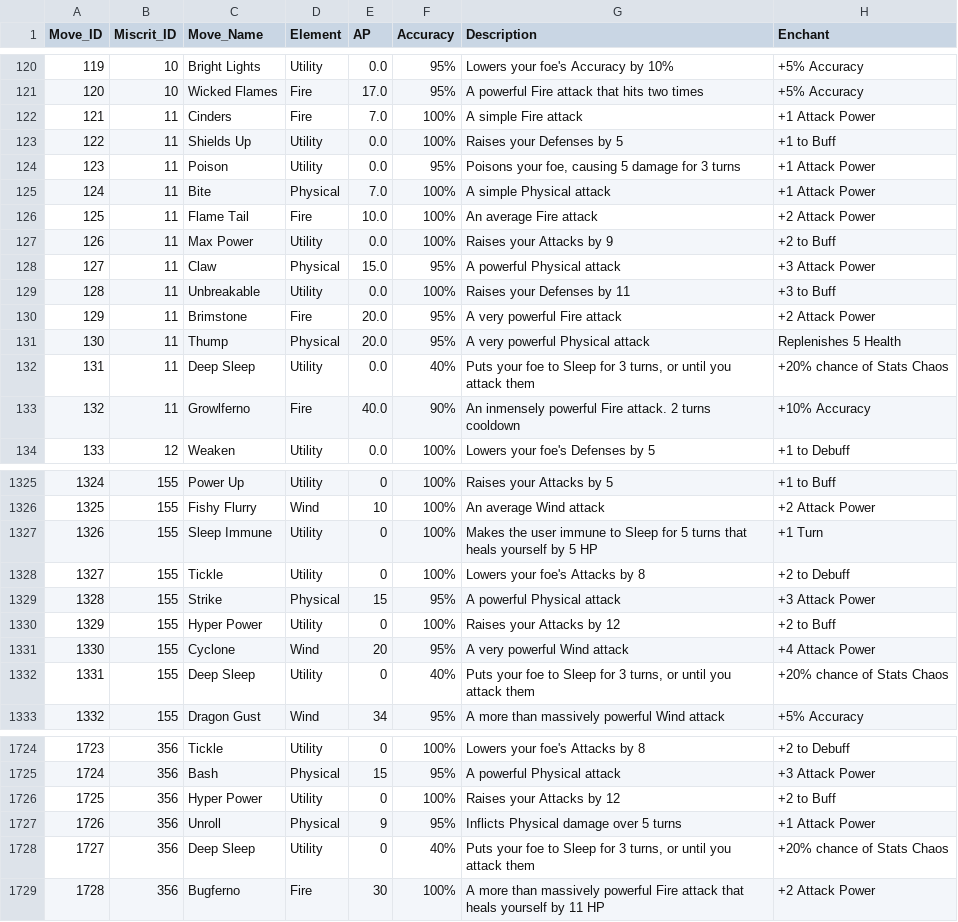
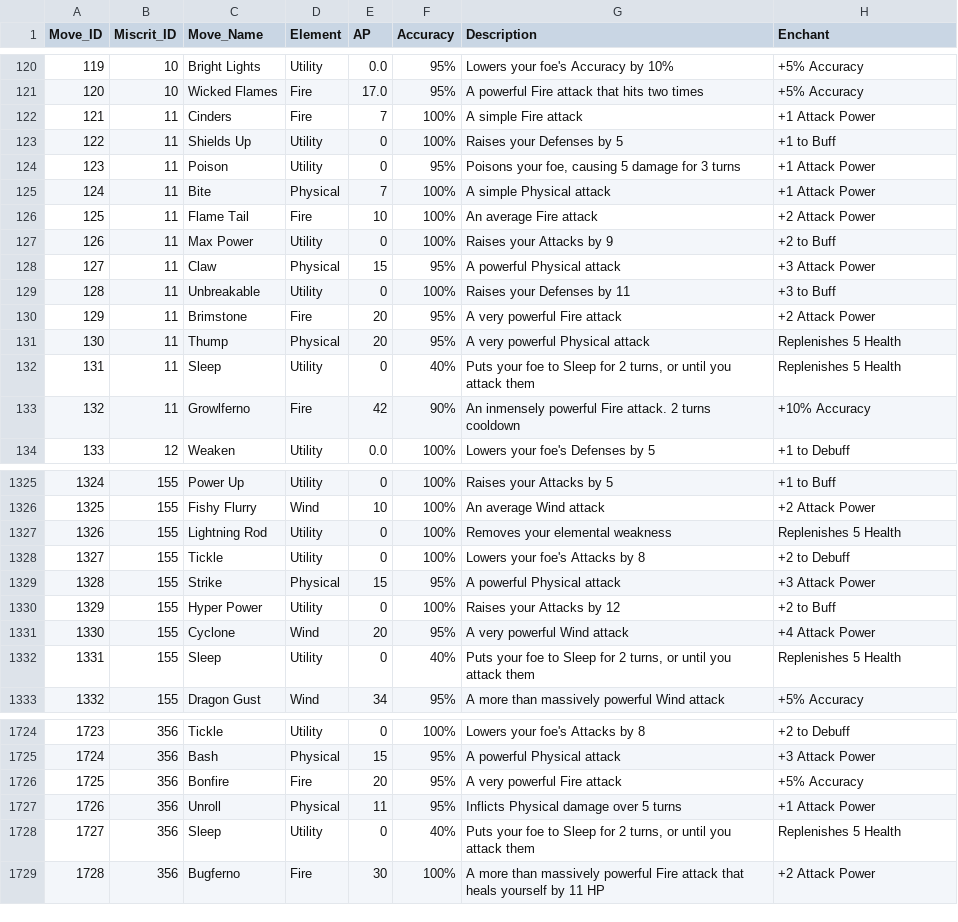
Before and after one commit to zaxnite/Miscrits_Nexus, a CSV file: data/moves_database.csv, drawn as a sheet; only a part is shown, gaps mark what is left out; the diff covers the shown part only.

Commit message:
Update miscrit and move data for several miscrits
Corrected and updated move names, effects, and stats for Lumera, Pollifog, Lavazard, Pillblaze, Dark Pillblaze, Dark Shellbee, and Light Grubbean in both miscrit and moves databases. Adjusted move order, names, and effects to match new mechanics, and updated the list of miscrits in the updater script.

```diff
--- a/data/moves_database.csv
+++ b/data/moves_database.csv
@@ -121,14 +121,14 @@ Move_ID,Miscrit_ID,Move_Name,Element,AP,Accuracy,Description,Enchant
 120,10,Wicked Flames,Fire,17.0,95%,A powerful Fire attack that hits two times,+5% Accuracy
-121,11,Cinders,Fire,7.0,100%,A simple Fire attack,+1 Attack Power
-122,11,Shields Up,Utility,0.0,100%,Raises your Defenses by 5,+1 to Buff
-123,11,Poison,Utility,0.0,95%,"Poisons your foe, causing 5 damage for 3 turns",+1 Attack Power
-124,11,Bite,Physical,7.0,100%,A simple Physical attack,+1 Attack Power
-125,11,Flame Tail,Fire,10.0,100%,An average Fire attack,+2 Attack Power
-126,11,Max Power,Utility,0.0,100%,Raises your Attacks by 9,+2 to Buff
-127,11,Claw,Physical,15.0,95%,A powerful Physical attack,+3 Attack Power
-128,11,Unbreakable,Utility,0.0,100%,Raises your Defenses by 11,+3 to Buff
-129,11,Brimstone,Fire,20.0,95%,A very powerful Fire attack,+2 Attack Power
-130,11,Thump,Physical,20.0,95%,A very powerful Physical attack,Replenishes 5 Health
-131,11,Deep Sleep,Utility,0.0,40%,"Puts your foe to Sleep for 3 turns, or until you attack them",+20% chance of Stats Chaos
-132,11,Growlferno,Fire,40.0,90%,An inmensely powerful Fire attack. 2 turns cooldown,+10% Accuracy
+121,11,Cinders,Fire,7,100%,A simple Fire attack,+1 Attack Power
+122,11,Shields Up,Utility,0,100%,Raises your Defenses by 5,+1 to Buff
+123,11,Poison,Utility,0,95%,"Poisons your foe, causing 5 damage for 3 turns",+1 Attack Power
+124,11,Bite,Physical,7,100%,A simple Physical attack,+1 Attack Power
+125,11,Flame Tail,Fire,10,100%,An average Fire attack,+2 Attack Power
+126,11,Max Power,Utility,0,100%,Raises your Attacks by 9,+2 to Buff
+127,11,Claw,Physical,15,95%,A powerful Physical attack,+3 Attack Power
+128,11,Unbreakable,Utility,0,100%,Raises your Defenses by 11,+3 to Buff
+129,11,Brimstone,Fire,20,95%,A very powerful Fire attack,+2 Attack Power
+130,11,Thump,Physical,20,95%,A very powerful Physical attack,Replenishes 5 Health
+131,11,Sleep,Utility,0,40%,"Puts your foe to Sleep for 2 turns, or until you attack them",Replenishes 5 Health
+132,11,Growlferno,Fire,42,90%,An inmensely powerful Fire attack. 2 turns cooldown,+10% Accuracy
 133,12,Weaken,Utility,0.0,100%,Lowers your foe's Defenses by 5,+1 to Debuff
@@ -1326,3 +1326,3 @@ Move_ID,Miscrit_ID,Move_Name,Element,AP,Accuracy,Description,Enchant
 1325,155,Fishy Flurry,Wind,10,100%,An average Wind attack,+2 Attack Power
-1326,155,Sleep Immune,Utility,0,100%,Makes the user immune to Sleep for 5 turns that heals yourself by 5 HP,+1 Turn
+1326,155,Lightning Rod,Utility,0,100%,Removes your elemental weakness,Replenishes 5 Health
 1327,155,Tickle,Utility,0,100%,Lowers your foe's Attacks by 8,+2 to Debuff
@@ -1331,3 +1331,3 @@ Move_ID,Miscrit_ID,Move_Name,Element,AP,Accuracy,Description,Enchant
 1330,155,Cyclone,Wind,20,95%,A very powerful Wind attack,+4 Attack Power
-1331,155,Deep Sleep,Utility,0,40%,"Puts your foe to Sleep for 3 turns, or until you attack them",+20% chance of Stats Chaos
+1331,155,Sleep,Utility,0,40%,"Puts your foe to Sleep for 2 turns, or until you attack them",Replenishes 5 Health
 1332,155,Dragon Gust,Wind,34,95%,A more than massively powerful Wind attack,+5% Accuracy
@@ -1725,5 +1725,5 @@ Move_ID,Miscrit_ID,Move_Name,Element,AP,Accuracy,Description,Enchant
 1724,356,Bash,Physical,15,95%,A powerful Physical attack,+3 Attack Power
-1725,356,Hyper Power,Utility,0,100%,Raises your Attacks by 12,+2 to Buff
-1726,356,Unroll,Physical,9,95%,Inflicts Physical damage over 5 turns,+1 Attack Power
-1727,356,Deep Sleep,Utility,0,40%,"Puts your foe to Sleep for 3 turns, or until you attack them",+20% chance of Stats Chaos
+1725,356,Bonfire,Fire,20,95%,A very powerful Fire attack,+5% Accuracy
+1726,356,Unroll,Physical,11,95%,Inflicts Physical damage over 5 turns,+1 Attack Power
+1727,356,Sleep,Utility,0,40%,"Puts your foe to Sleep for 2 turns, or until you attack them",Replenishes 5 Health
 1728,356,Bugferno,Fire,30,100%,A more than massively powerful Fire attack that heals yourself by 11 HP,+2 Attack Power
```
Also changed, not shown: 33 edited cells elsewhere in this file, data/miscrit_database.csv, 1 other file.
